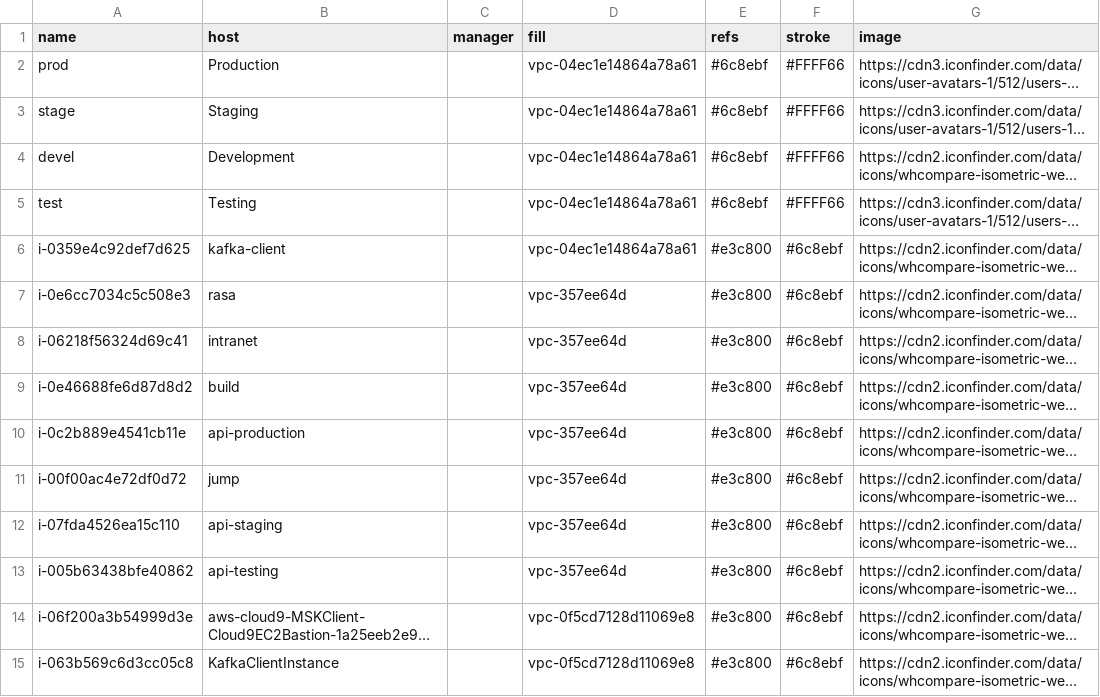
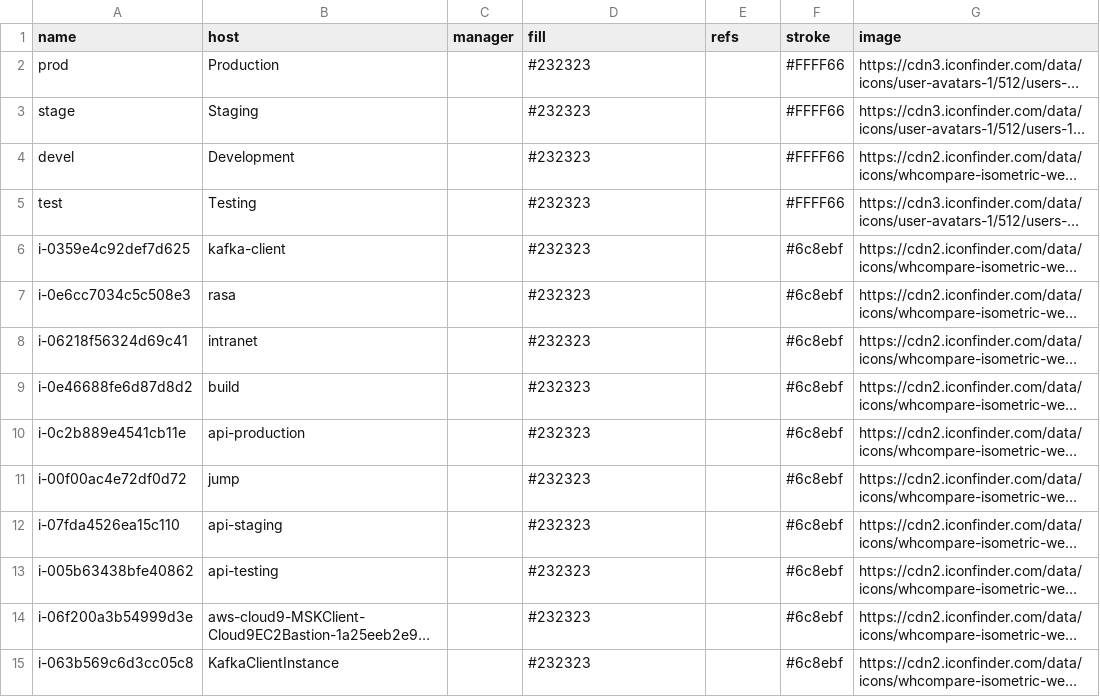
Before and after one commit to vmarshall/data, a CSV file: foo.csv, drawn as a sheet; long unchanged cells end in …; the diff names each change by its address in the sheet, - before the commit and + after, or states it on an @@ line.

```diff
--- a/foo.csv
+++ b/foo.csv
-D2:D6 (fill): vpc-04ec1e14864a78a61
+D2:D6 (fill): #232323
-E2:E5 (refs): #6c8ebf
+E2:E5 (refs): (empty)
-E6:E15 (refs): #e3c800
+E6:E15 (refs): (empty)
-D7:D13 (fill): vpc-357ee64d
+D7:D13 (fill): #232323
-D14:D15 (fill): vpc-0f5cd7128d11069e8
+D14:D15 (fill): #232323
```
